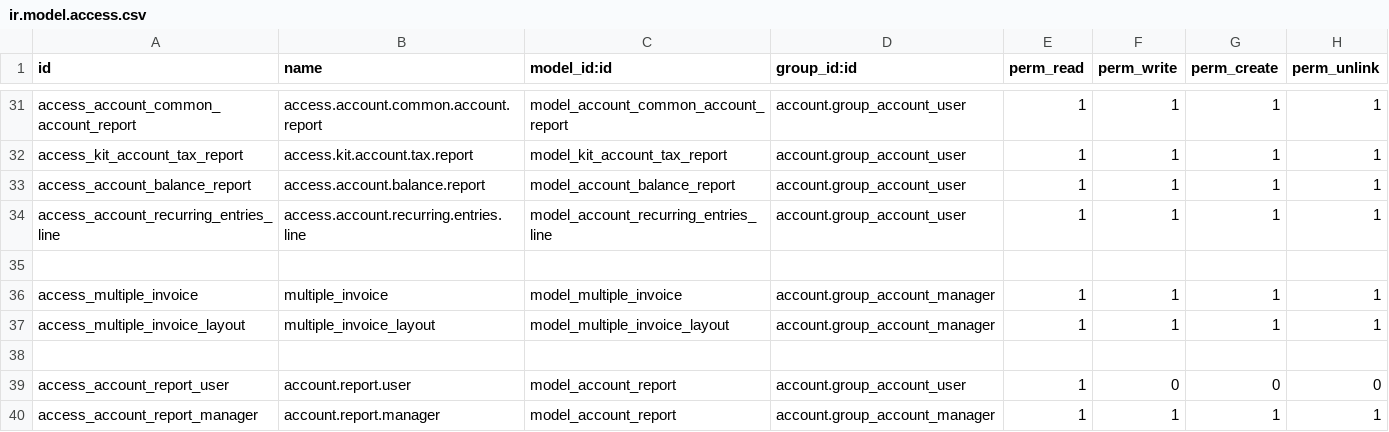
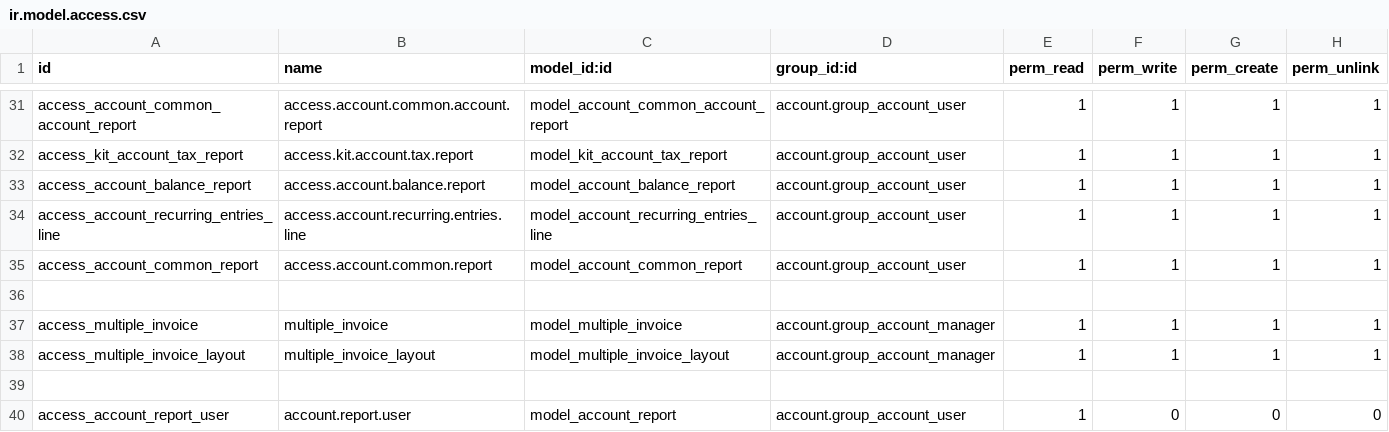
Before and after one commit to Shermine237/base_accounting_kit_16, a CSV file: security/ir.model.access.csv, drawn as a sheet; only a part is shown, gaps mark what is left out; the shorter side is filled out with more unchanged rows; the diff names each change by its address in the sheet, - before the commit and + after, or states it on an @@ line.

```diff
--- a/security/ir.model.access.csv
+++ b/security/ir.model.access.csv
+row 35: access_account_common_report | access.account.common.report | model_account_common_report | account.group_account_user | 1 | 1 | 1 | 1
```
Also changed, not shown: 12 other files.
